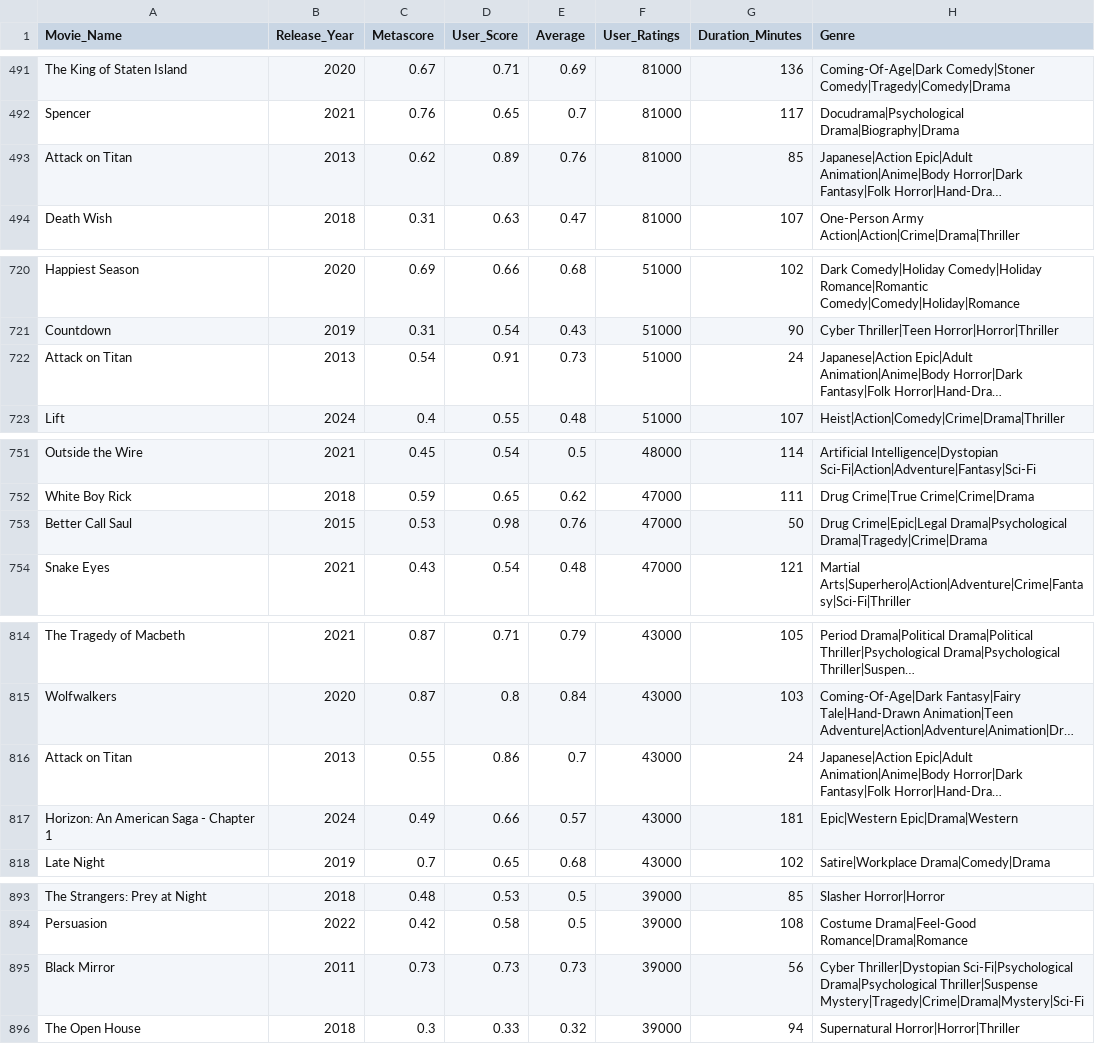
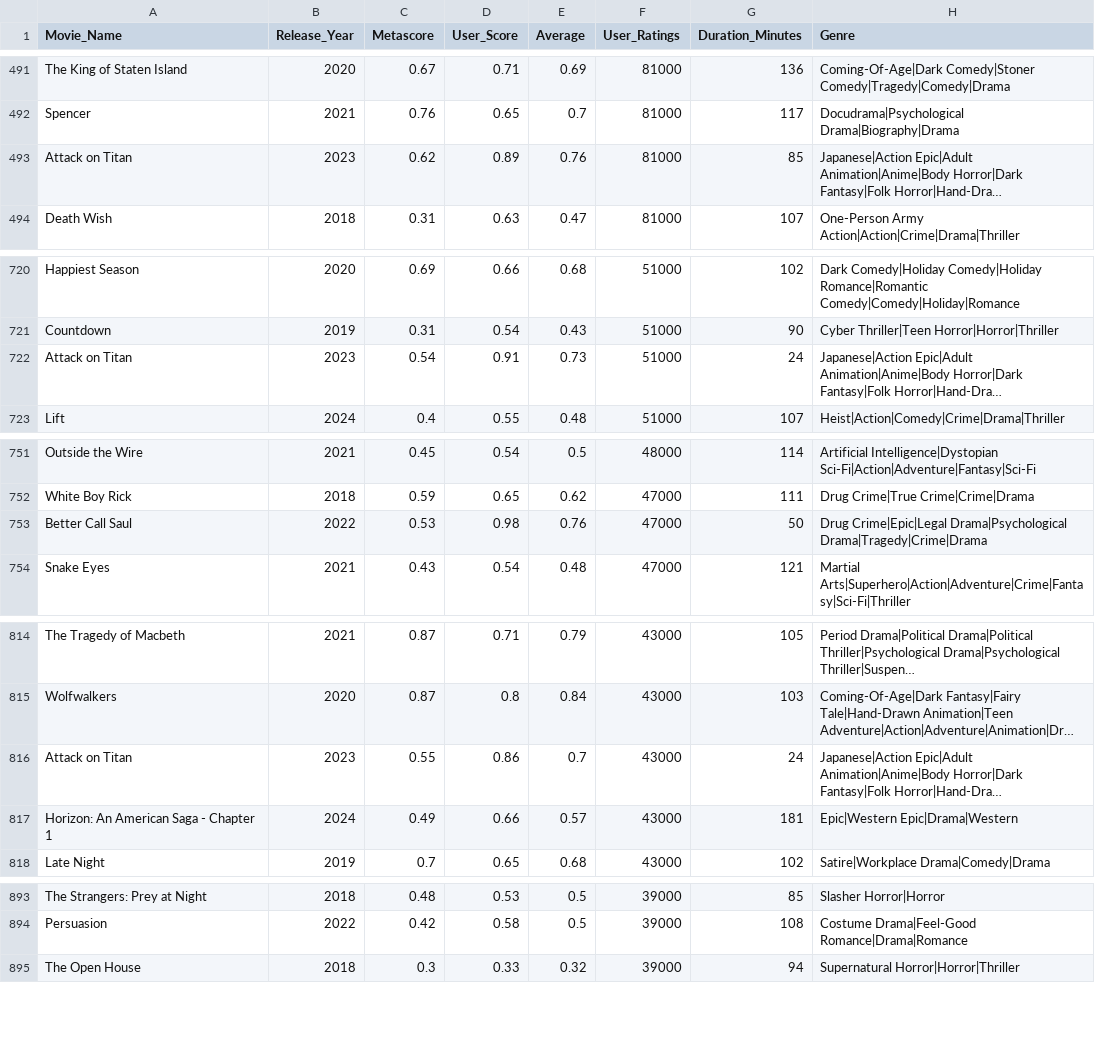
Before and after one commit to DanhTrannn/BigData, a CSV file: clean-data/imdb_movie_trends_1550_clean.csv, drawn as a sheet; only a part is shown, gaps mark what is left out; long unchanged cells end in …; the diff covers the shown part only; the diff names each change by its address in the sheet, - before the commit and + after, or states it on an @@ line.

```diff
--- a/clean-data/imdb_movie_trends_1550_clean.csv
+++ b/clean-data/imdb_movie_trends_1550_clean.csv
-B493 (Release_Year): 2013
+B493 (Release_Year): 2023
-B722 (Release_Year): 2013
+B722 (Release_Year): 2023
-B753 (Release_Year): 2015
+B753 (Release_Year): 2022
-B816 (Release_Year): 2013
+B816 (Release_Year): 2023
-row 895: Black Mirror | 2011 | 0.73 | 0.73 | 0.73 | 39000 | 56 | Cyber Thriller|Dystopian Sci-Fi|Psychological Drama|Psychological Thriller|Suspense Mystery|Tragedy|Crime|Drama|Mystery|Sci-Fi
```
Also changed, not shown: 1 edited cell elsewhere in this file, 4 other files.
